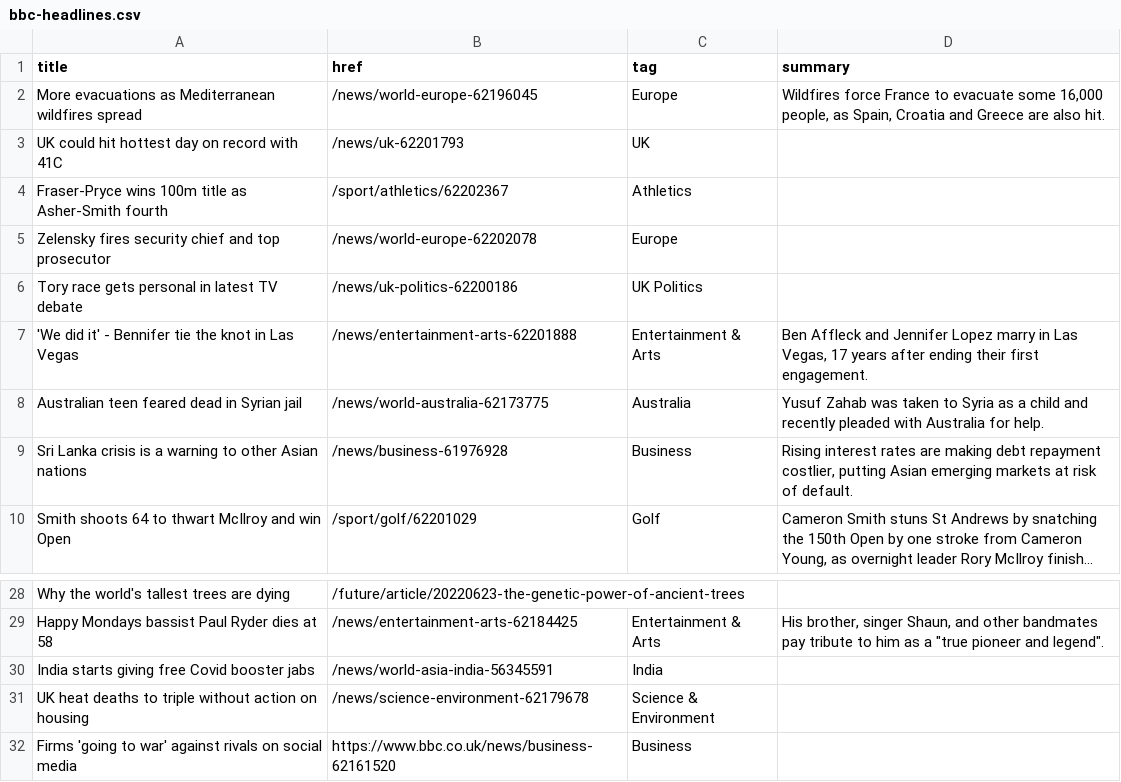
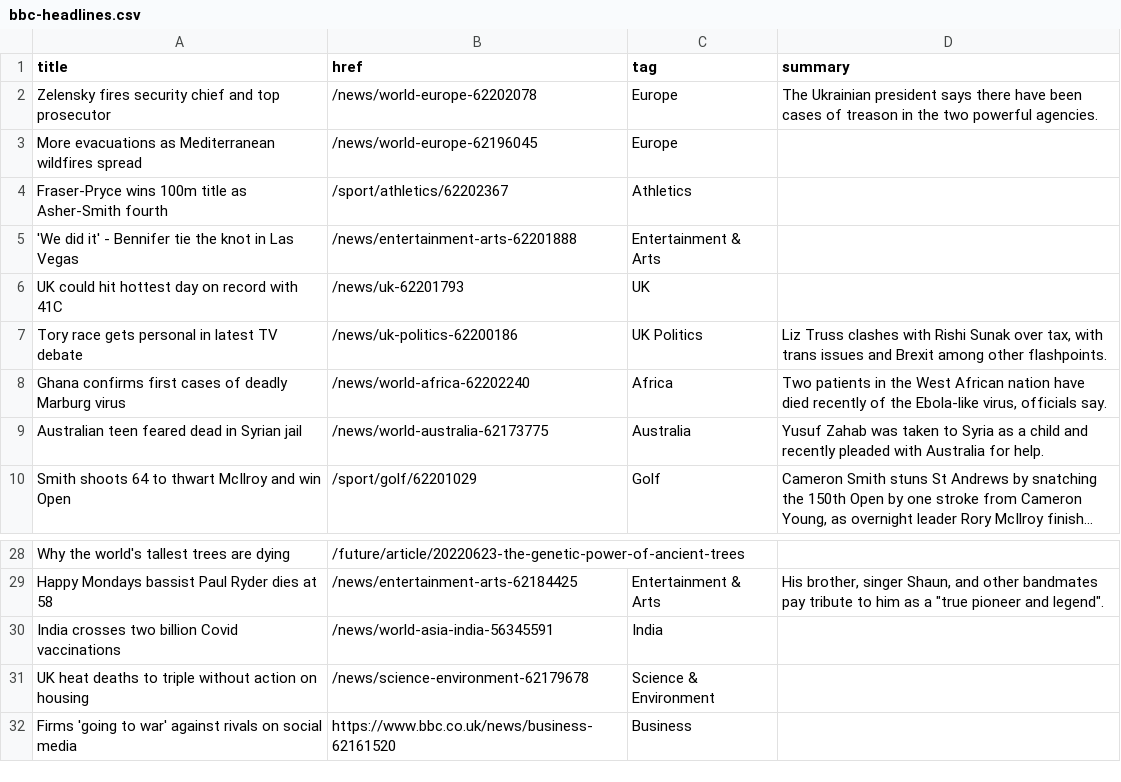
Before and after one commit to jsoma/autoscraper-history, a CSV file: bbc-headlines.csv, drawn as a sheet; only a part is shown, gaps mark what is left out; long unchanged cells end in …; removed rows and columns are numbered as before the commit, all else as after; the diff names each change by its address in the sheet, - before the commit and + after, or states it on an @@ line.

```diff
--- a/bbc-headlines.csv
+++ b/bbc-headlines.csv
+row 2: Zelensky fires security chief and top prosecutor | /news/world-europe-62202078 | Europe | The Ukrainian president says there have been cases of treason in the two powerful agencies.
-D3 (summary): Wildfires force France to evacuate some 16,000 people, as Spain, Croatia and Greece are also hit.
+D3 (summary): (empty)
+row 5: 'We did it' - Bennifer tie the knot in Las Vegas | /news/entertainment-arts-62201888 | Entertainment & Arts
-row 5: Zelensky fires security chief and top prosecutor | /news/world-europe-62202078 | Europe
-D7 (summary): (empty)
+D7 (summary): Liz Truss clashes with Rishi Sunak over tax, with trans issues and Brexit among other flashpoints.
-row 7: 'We did it' - Bennifer tie the knot in Las Vegas | /news/entertainment-arts-62201888 | Entertainment & Arts | Ben Affleck and Jennifer Lopez marry in Las Vegas, 17 years after ending their first engagement.
+row 8: Ghana confirms first cases of deadly Marburg virus | /news/world-africa-62202240 | Africa | Two patients in the West African nation have died recently of the Ebola-like virus, officials say.
-row 9: Sri Lanka crisis is a warning to other Asian nations | /news/business-61976928 | Business | Rising interest rates are making debt repayment costlier, putting Asian emerging markets at risk of default.
-A30 (title): India starts giving free Covid booster jabs
+A30 (title): India crosses two billion Covid vaccinations
```
